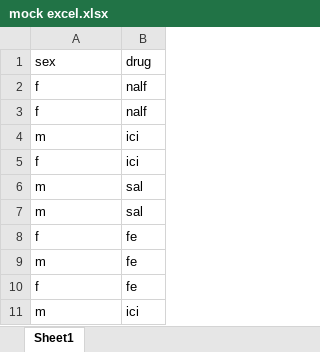
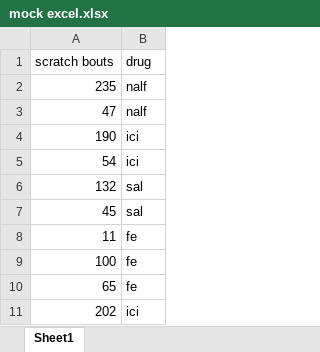
Before and after one commit to stephfulton/test, an Excel workbook: mock excel.xlsx, sheet Sheet1, drawn as a sheet; values as stored, in another font and other column widths than the file's, no borders; the diff names each change by its address in the sheet, - before the commit and + after, or states it on an @@ line.

```diff
--- a/mock excel.xlsx (sheet Sheet1)
+++ b/mock excel.xlsx (sheet Sheet1)
-A1: sex
+A1: scratch bouts
-A2 (scratch bouts): f
+A2 (scratch bouts): 235
-A3 (scratch bouts): f
+A3 (scratch bouts): 47
-A4 (scratch bouts): m
+A4 (scratch bouts): 190
-A5 (scratch bouts): f
+A5 (scratch bouts): 54
-A6 (scratch bouts): m
+A6 (scratch bouts): 132
-A7 (scratch bouts): m
+A7 (scratch bouts): 45
-A8 (scratch bouts): f
+A8 (scratch bouts): 11
-A9 (scratch bouts): m
+A9 (scratch bouts): 100
-A10 (scratch bouts): f
+A10 (scratch bouts): 65
-A11 (scratch bouts): m
+A11 (scratch bouts): 202
```
